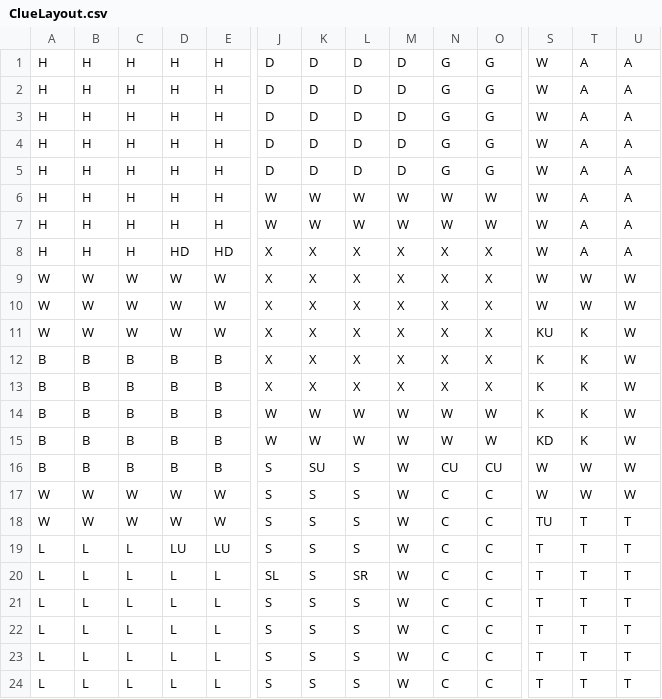
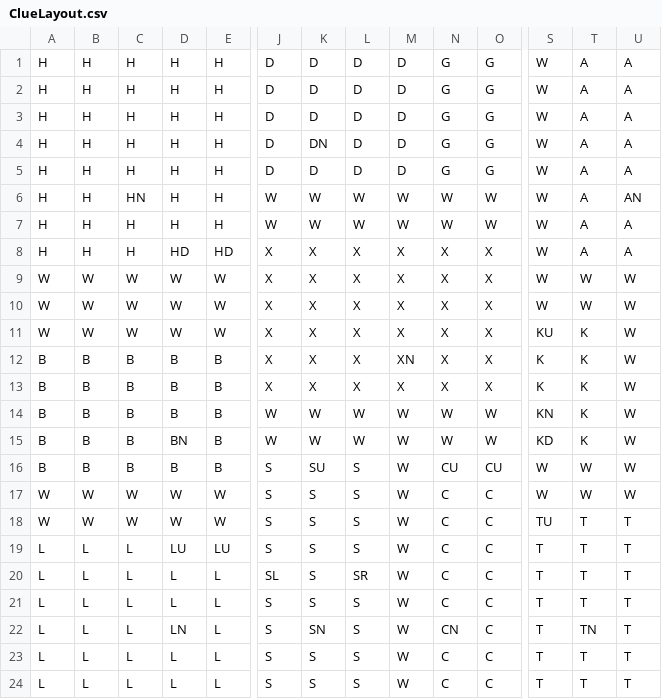
Before and after one commit to ajson21/ClueGame, a CSV file: ClueLayout.csv, drawn as a sheet; only a part is shown, gaps mark what is left out; removed rows and columns are numbered as before the commit, all else as after; rows hold the shown columns only; the diff names each change by its address in the sheet, - before the commit and + after, or states it on an @@ line.

```diff
--- a/ClueLayout.csv
+++ b/ClueLayout.csv
+row 4: H | H | H | H | H | D | DN | D | D | G | G | W | A | A
-row 5: H | H | H | H | H | D | D | D | D | G | G | W | A | A
-C6: H
+C6: HN
-U6: A
+U6: AN
+row 12: B | B | B | B | B | X | X | X | XN | X | X | K | K | W
-row 13: B | B | B | B | B | X | X | X | X | X | X | K | K | W
-S14: K
+S14: KN
-D15: B
+D15: BN
-D22: L
+D22: LN
-K22: S
+K22: SN
-N22: C
+N22: CN
-T22: T
+T22: TN
```
Also changed, not shown: 5 other files.
